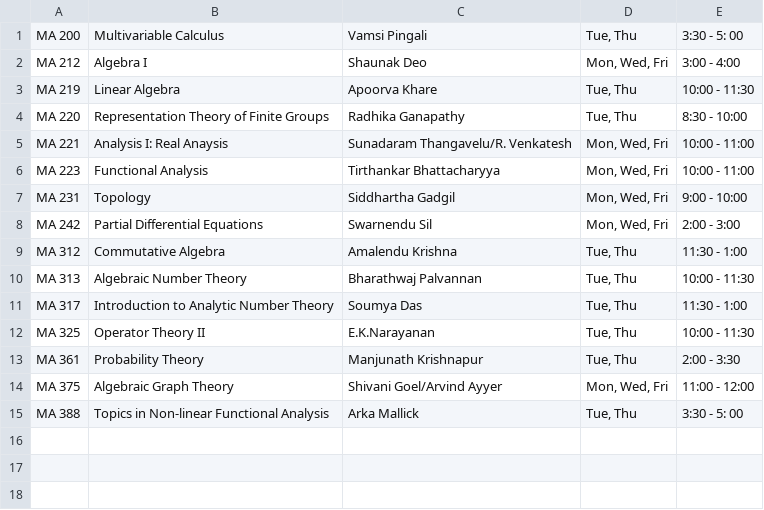
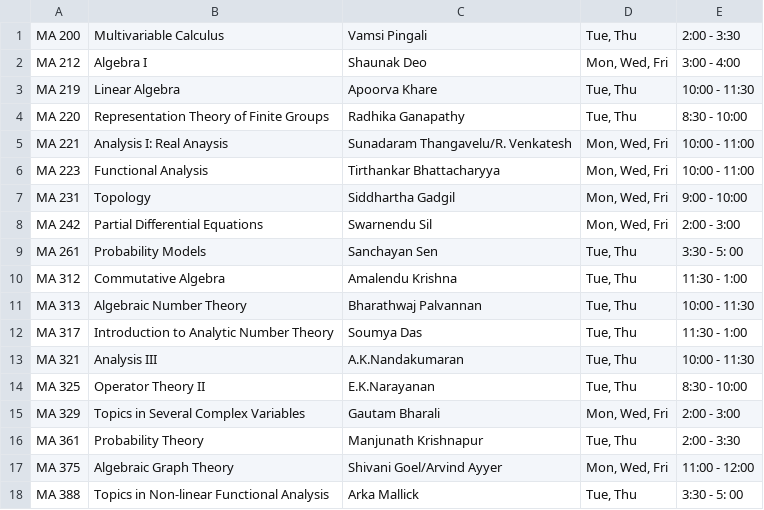
Before and after one commit to siddhartha-gadgil/CourseSchedule, a TSV file: data/aug2022/schedule.tsv, drawn as a sheet.

Commit message:
schedule update

```diff
--- a/data/aug2022/schedule.tsv
+++ b/data/aug2022/schedule.tsv
@@ -1,2 +1,2 @@
-MA 200	Multivariable Calculus	Vamsi Pingali	Tue, Thu	3:30 - 5: 00
+MA 200	Multivariable Calculus	Vamsi Pingali	Tue, Thu	2:00 - 3:30
 MA 212	Algebra I	Shaunak Deo	Mon, Wed, Fri	3:00 - 4:00
@@ -8,2 +8,3 @@ MA 231	Topology	Siddhartha Gadgil	Mon, Wed, Fri	9:00 - 10:00
 MA 242	Partial Differential Equations	Swarnendu Sil	Mon, Wed, Fri	2:00 - 3:00
+MA 261	Probability Models	Sanchayan Sen	Tue, Thu	3:30 - 5: 00
 MA 312	Commutative Algebra	Amalendu Krishna	Tue, Thu	11:30 - 1:00
@@ -11,3 +12,5 @@ MA 313	Algebraic Number Theory	Bharathwaj Palvannan	Tue, Thu	10:00 - 11:30
 MA 317	Introduction to Analytic Number Theory	Soumya Das	Tue, Thu	11:30 - 1:00
-MA 325	Operator Theory II	E.K.Narayanan	Tue, Thu	10:00 - 11:30
+MA 321	Analysis III	A.K.Nandakumaran	Tue, Thu	10:00 - 11:30
+MA 325	Operator Theory II	E.K.Narayanan	Tue, Thu	8:30 - 10:00
+MA 329	Topics in Several Complex Variables	Gautam Bharali	Mon, Wed, Fri	2:00 - 3:00
 MA 361	Probability Theory	Manjunath Krishnapur	Tue, Thu	2:00 - 3:30
```
Also changed, not shown: data/aug2022/students.tsv, 1 other file.
